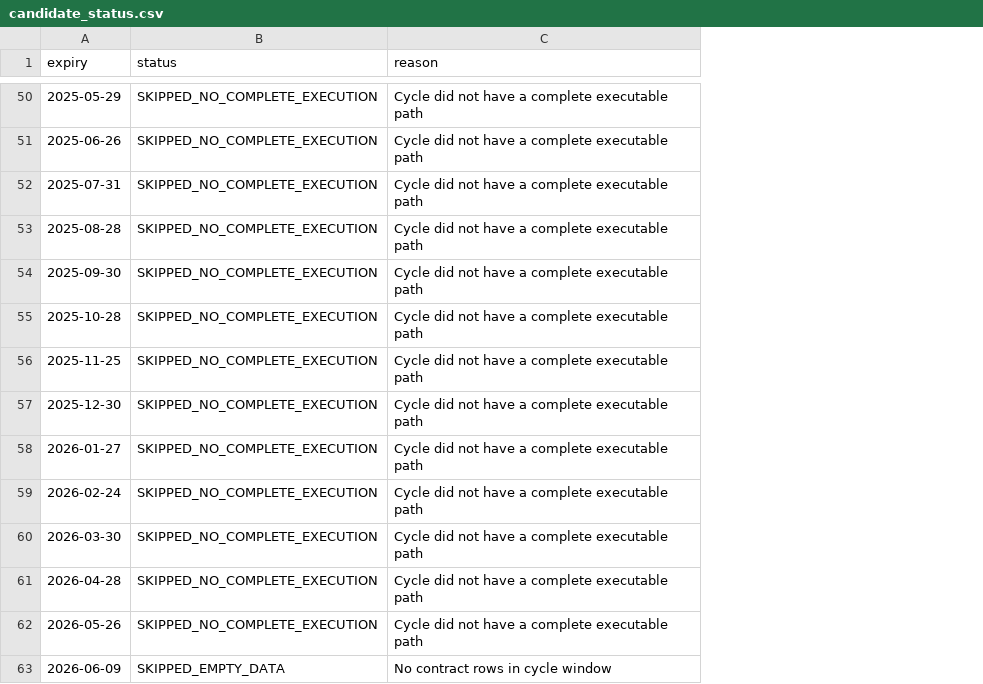
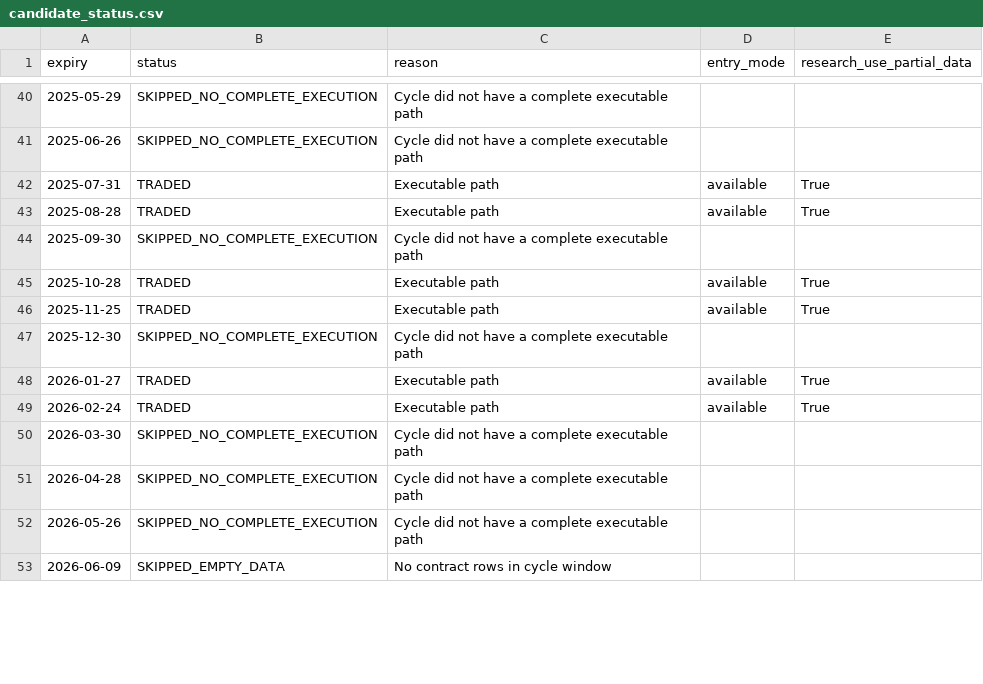
Before and after one commit to vishnuvcr/Iron-condor-to-ratio-v2, a CSV file: results/candidate_status.csv, drawn as a sheet; only a part is shown, gaps mark what is left out; addresses are those after the commit; the diff covers the shown part only; the diff names each change by its address in the sheet, - before the commit and + after, or states it on an @@ line.

```diff
--- a/results/candidate_status.csv
+++ b/results/candidate_status.csv
+column D (entry_mode), rows 42-49: available | available |  | available | available |  | available | available
+column E (research_use_partial_data), rows 42-49: True | True |  | True | True |  | True | True
-B42:B43 (status): SKIPPED_NO_COMPLETE_EXECUTION
+B42:B43 (status): TRADED
-C42:C43 (reason): Cycle did not have a complete executable path
+C42:C43 (reason): Executable path
-B45:B46 (status): SKIPPED_NO_COMPLETE_EXECUTION
+B45:B46 (status): TRADED
-C45:C46 (reason): Cycle did not have a complete executable path
+C45:C46 (reason): Executable path
-B48:B49 (status): SKIPPED_NO_COMPLETE_EXECUTION
+B48:B49 (status): TRADED
-C48:C49 (reason): Cycle did not have a complete executable path
+C48:C49 (reason): Executable path
```
Also changed, not shown: 10 removed rows and 46 edited cells elsewhere in this file, results/data_coverage.csv, results/data_quality.csv, 4 other files.
